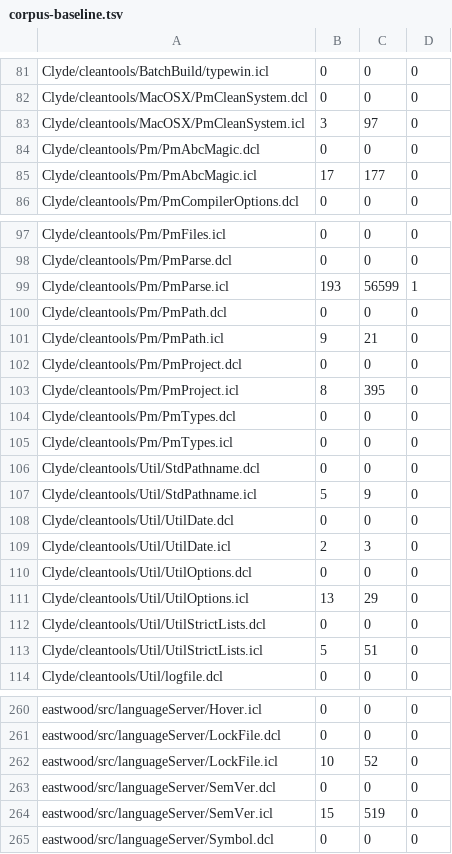
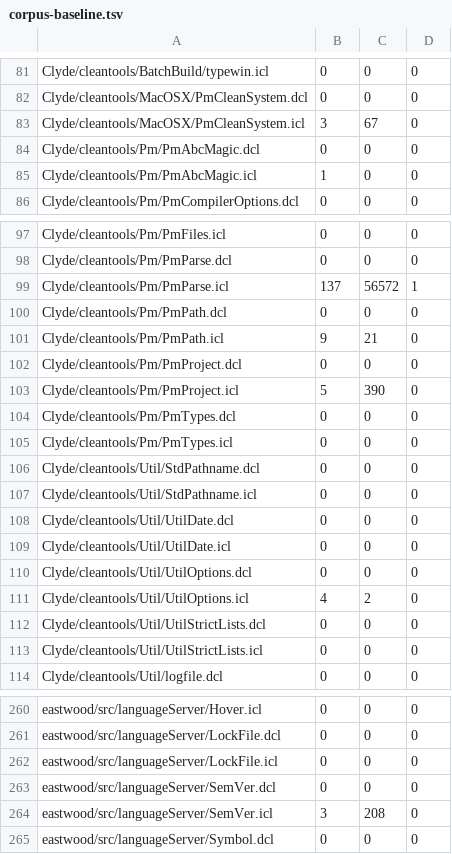
Before and after one commit to ishaq2321/tree-sitter-clean, a TSV file: scripts/corpus-baseline.tsv, drawn as a sheet; only a part is shown, gaps mark what is left out; the diff covers the shown part only.

```diff
--- a/scripts/corpus-baseline.tsv
+++ b/scripts/corpus-baseline.tsv
@@ -82,5 +82,5 @@ Clyde/cleantools/BatchBuild/typewin.icl	0	0	0
 Clyde/cleantools/MacOSX/PmCleanSystem.dcl	0	0	0
-Clyde/cleantools/MacOSX/PmCleanSystem.icl	3	97	0
+Clyde/cleantools/MacOSX/PmCleanSystem.icl	3	67	0
 Clyde/cleantools/Pm/PmAbcMagic.dcl	0	0	0
-Clyde/cleantools/Pm/PmAbcMagic.icl	17	177	0
+Clyde/cleantools/Pm/PmAbcMagic.icl	1	0	0
 Clyde/cleantools/Pm/PmCompilerOptions.dcl	0	0	0
@@ -98,3 +98,3 @@ Clyde/cleantools/Pm/PmFiles.icl	0	0	0
 Clyde/cleantools/Pm/PmParse.dcl	0	0	0
-Clyde/cleantools/Pm/PmParse.icl	193	56599	1
+Clyde/cleantools/Pm/PmParse.icl	137	56572	1
 Clyde/cleantools/Pm/PmPath.dcl	0	0	0
@@ -102,3 +102,3 @@ Clyde/cleantools/Pm/PmPath.icl	9	21	0
 Clyde/cleantools/Pm/PmProject.dcl	0	0	0
-Clyde/cleantools/Pm/PmProject.icl	8	395	0
+Clyde/cleantools/Pm/PmProject.icl	5	390	0
 Clyde/cleantools/Pm/PmTypes.dcl	0	0	0
@@ -106,9 +106,9 @@ Clyde/cleantools/Pm/PmTypes.icl	0	0	0
 Clyde/cleantools/Util/StdPathname.dcl	0	0	0
-Clyde/cleantools/Util/StdPathname.icl	5	9	0
+Clyde/cleantools/Util/StdPathname.icl	0	0	0
 Clyde/cleantools/Util/UtilDate.dcl	0	0	0
-Clyde/cleantools/Util/UtilDate.icl	2	3	0
+Clyde/cleantools/Util/UtilDate.icl	0	0	0
 Clyde/cleantools/Util/UtilOptions.dcl	0	0	0
-Clyde/cleantools/Util/UtilOptions.icl	13	29	0
+Clyde/cleantools/Util/UtilOptions.icl	4	2	0
 Clyde/cleantools/Util/UtilStrictLists.dcl	0	0	0
-Clyde/cleantools/Util/UtilStrictLists.icl	5	51	0
+Clyde/cleantools/Util/UtilStrictLists.icl	0	0	0
 Clyde/cleantools/Util/logfile.dcl	0	0	0
@@ -261,5 +261,5 @@ eastwood/src/languageServer/Hover.icl	0	0	0
 eastwood/src/languageServer/LockFile.dcl	0	0	0
-eastwood/src/languageServer/LockFile.icl	10	52	0
+eastwood/src/languageServer/LockFile.icl	0	0	0
 eastwood/src/languageServer/SemVer.dcl	0	0	0
-eastwood/src/languageServer/SemVer.icl	15	519	0
+eastwood/src/languageServer/SemVer.icl	3	208	0
 eastwood/src/languageServer/Symbol.dcl	0	0	0
```
Also changed, not shown: 10 edited cells elsewhere in this file, 9 other files.
